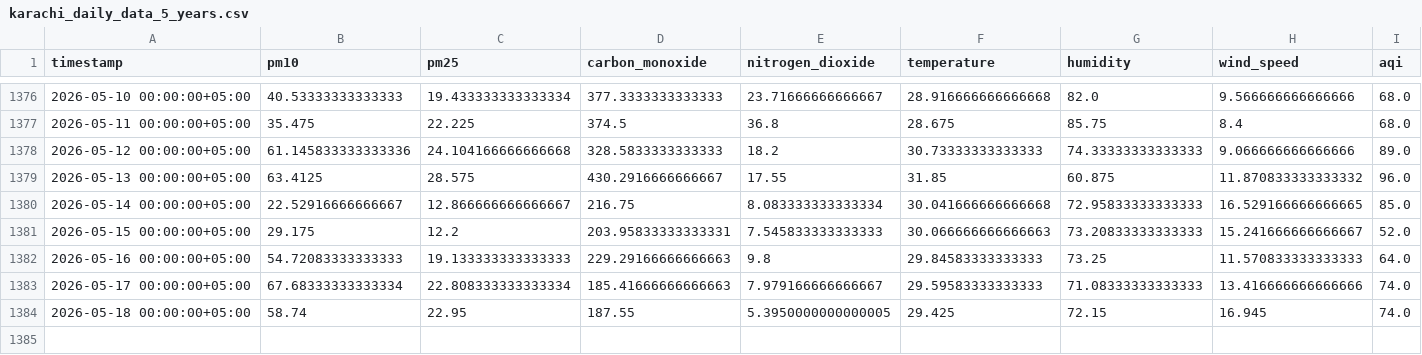
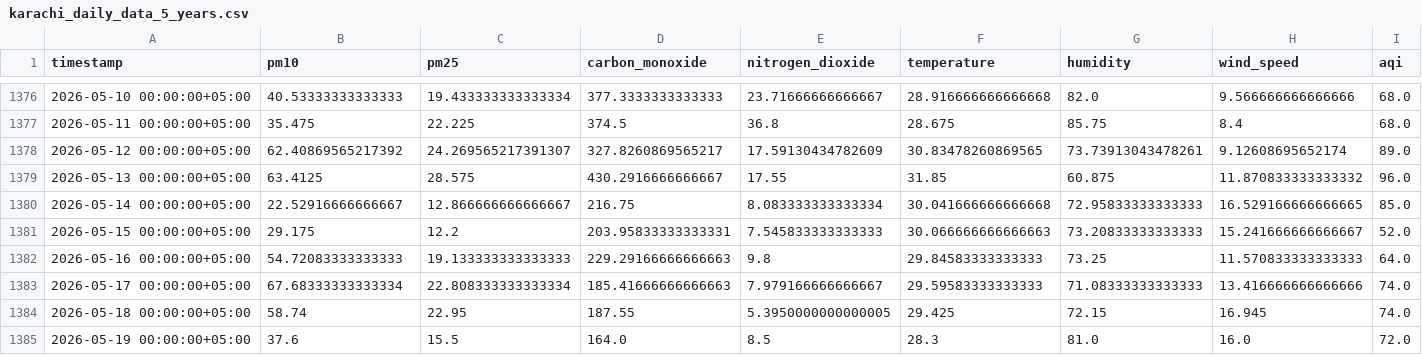
Before and after one commit to Qar-Raz/AQI-Predictor, a CSV file: data/karachi_daily_data_5_years.csv, drawn as a sheet; only a part is shown, gaps mark what is left out.

Commit message:
Automated data update and aggregation

```diff
--- a/data/karachi_daily_data_5_years.csv
+++ b/data/karachi_daily_data_5_years.csv
@@ -1377,3 +1377,3 @@ timestamp,pm10,pm25,carbon_monoxide,nitrogen_dioxide,temperature,humidity,wind_s
 2026-05-11 00:00:00+05:00,35.475,22.225,374.5,36.8,28.675,85.75,8.4,68.0
-2026-05-12 00:00:00+05:00,61.145833333333336,24.104166666666668,328.5833333333333,18.2,30.73333333333333,74.33333333333333,9.066666666666666,89.0
+2026-05-12 00:00:00+05:00,62.40869565217392,24.269565217391307,327.8260869565217,17.59130434782609,30.83478260869565,73.73913043478261,9.12608695652174,89.0
 2026-05-13 00:00:00+05:00,63.4125,28.575,430.2916666666667,17.55,31.85,60.875,11.870833333333332,96.0
@@ -1384 +1384,2 @@ timestamp,pm10,pm25,carbon_monoxide,nitrogen_dioxide,temperature,humidity,wind_s
 2026-05-18 00:00:00+05:00,58.74,22.95,187.55,5.3950000000000005,29.425,72.15,16.945,74.0
+2026-05-19 00:00:00+05:00,37.6,15.5,164.0,8.5,28.3,81.0,16.0,72.0
```
Also changed, not shown: data/last_7_days_daily_data.csv, data/last_7_days_hourly_data.csv.
